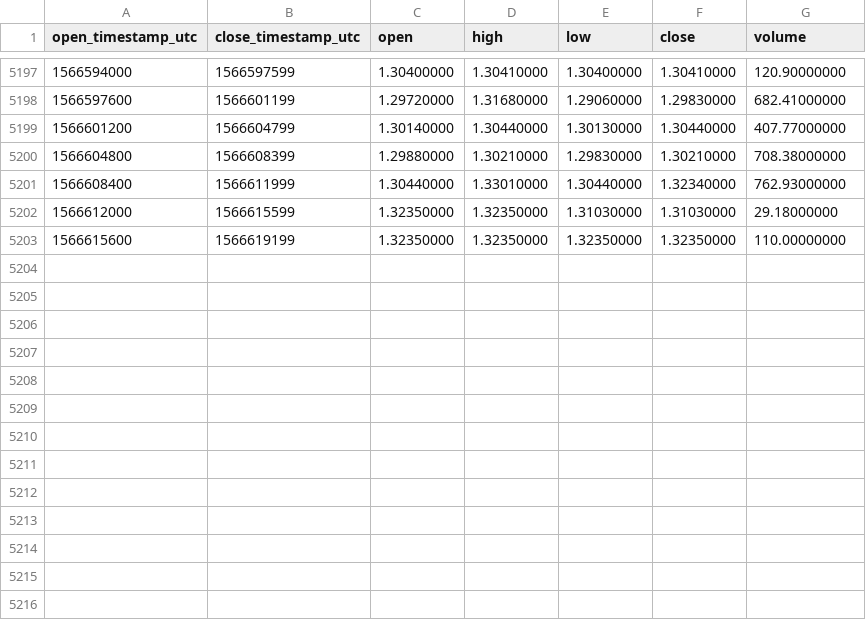
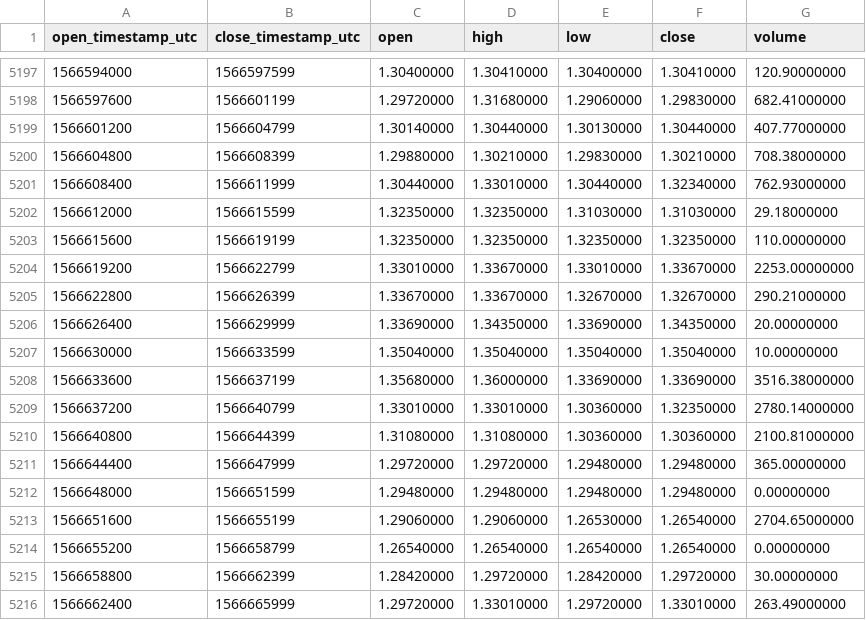
Before and after one commit to cryptobigbro/binance-WAVESUSDC, a CSV file: binance-WAVESUSDC-1h.csv, drawn as a sheet; only a part is shown, gaps mark what is left out.

Commit message:
Update OHLCV data.

```diff
--- a/binance-WAVESUSDC-1h.csv
+++ b/binance-WAVESUSDC-1h.csv
@@ -5203 +5203,14 @@ open_timestamp_utc,close_timestamp_utc,open,high,low,close,volume
 1566615600,1566619199,1.32350000,1.32350000,1.32350000,1.32350000,110.00000000
+1566619200,1566622799,1.33010000,1.33670000,1.33010000,1.33670000,2253.00000000
+1566622800,1566626399,1.33670000,1.33670000,1.32670000,1.32670000,290.21000000
+1566626400,1566629999,1.33690000,1.34350000,1.33690000,1.34350000,20.00000000
+1566630000,1566633599,1.35040000,1.35040000,1.35040000,1.35040000,10.00000000
+1566633600,1566637199,1.35680000,1.36000000,1.33690000,1.33690000,3516.38000000
+1566637200,1566640799,1.33010000,1.33010000,1.30360000,1.32350000,2780.14000000
+1566640800,1566644399,1.31080000,1.31080000,1.30360000,1.30360000,2100.81000000
+1566644400,1566647999,1.29720000,1.29720000,1.29480000,1.29480000,365.00000000
+1566648000,1566651599,1.29480000,1.29480000,1.29480000,1.29480000,0.00000000
+1566651600,1566655199,1.29060000,1.29060000,1.26530000,1.26540000,2704.65000000
+1566655200,1566658799,1.26540000,1.26540000,1.26540000,1.26540000,0.00000000
+1566658800,1566662399,1.28420000,1.29720000,1.28420000,1.29720000,30.00000000
+1566662400,1566665999,1.29720000,1.33010000,1.29720000,1.33010000,263.49000000
```
